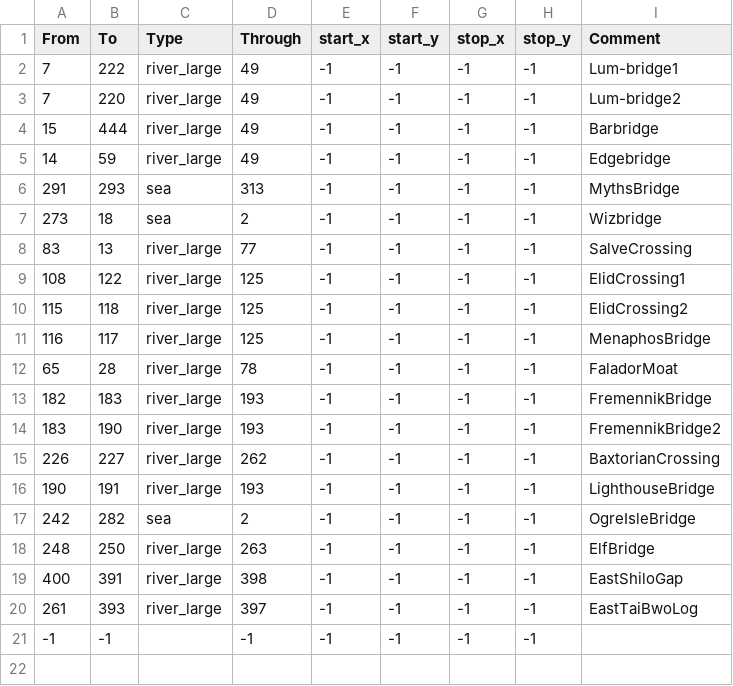
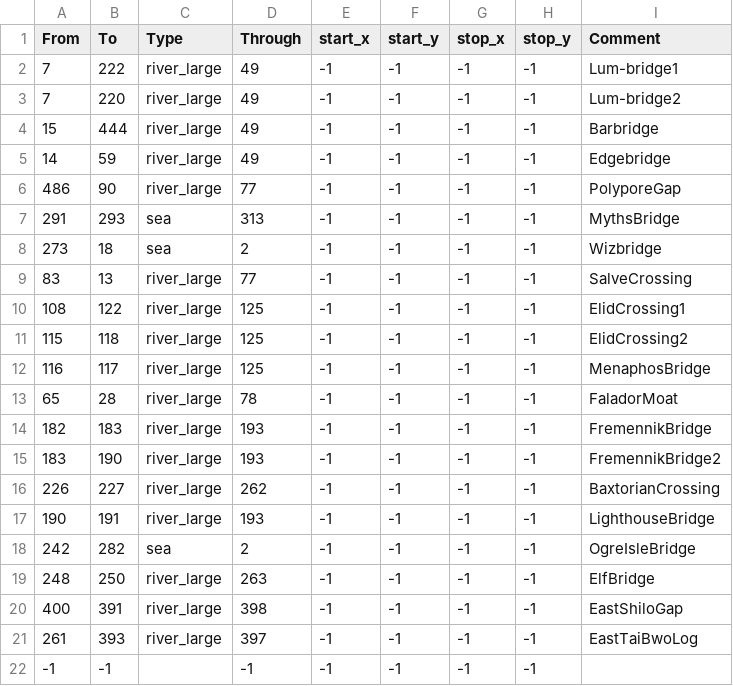
Before and after one commit to Mysticmanx20/RuneKings, a CSV file: map_data/adjacencies.csv, drawn as a sheet; the diff names each change by its address in the sheet, - before the commit and + after, or states it on an @@ line.

```diff
--- a/map_data/adjacencies.csv
+++ b/map_data/adjacencies.csv
+row 6: 486 | 90 | river_large | 77 | -1 | -1 | -1 | -1 | PolyporeGap
```
Also changed, not shown: map_data/definition.csv, 12 other files.
